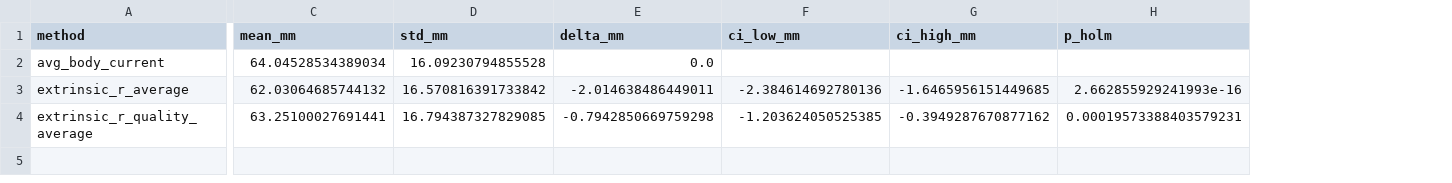
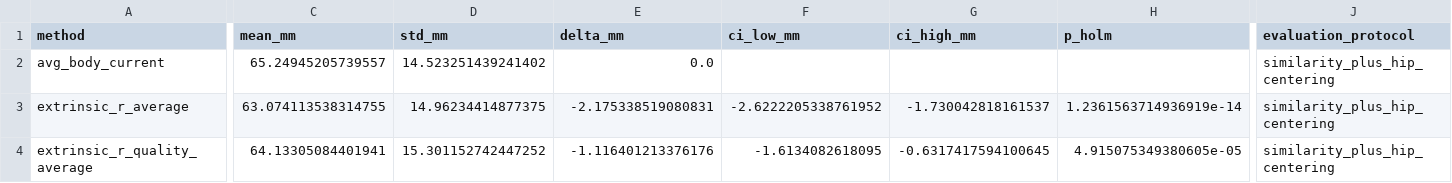
Before and after one commit to ChenKaiXuSan/Gymnastics_PyTorch, a CSV file: paper/sports_engineering/generated/extrinsic_comparison_137.csv, drawn as a sheet; only a part is shown, gaps mark what is left out; the diff covers the shown part only; the diff names each change by its address in the sheet, - before the commit and + after, or states it on an @@ line.

Commit message:
paper: unify pseudo-reference evaluation

```diff
--- a/paper/sports_engineering/generated/extrinsic_comparison_137.csv
+++ b/paper/sports_engineering/generated/extrinsic_comparison_137.csv
+column J (evaluation_protocol), rows 2-4: all similarity_plus_hip_centering
-C2 (mean_mm): 64.04528534389034
+C2 (mean_mm): 65.24945205739557
-D2 (std_mm): 16.09230794855528
+D2 (std_mm): 14.523251439241402
-C3 (mean_mm): 62.03064685744132
+C3 (mean_mm): 63.074113538314755
-D3 (std_mm): 16.570816391733842
+D3 (std_mm): 14.96234414877375
-E3 (delta_mm): -2.014638486449011
+E3 (delta_mm): -2.175338519080831
-F3 (ci_low_mm): -2.384614692780136
+F3 (ci_low_mm): -2.6222205338761952
-G3 (ci_high_mm): -1.6465956151449685
+G3 (ci_high_mm): -1.730042818161537
-H3 (p_holm): 2.662855929241993e-16
+H3 (p_holm): 1.2361563714936919e-14
-C4 (mean_mm): 63.25100027691441
+C4 (mean_mm): 64.13305084401941
-D4 (std_mm): 16.794387327829085
+D4 (std_mm): 15.301152742447252
-E4 (delta_mm): -0.7942850669759298
+E4 (delta_mm): -1.116401213376176
-F4 (ci_low_mm): -1.203624050525385
+F4 (ci_low_mm): -1.6134082618095
-G4 (ci_high_mm): -0.3949287670877162
+G4 (ci_high_mm): -0.6317417594100645
-H4 (p_holm): 0.00019573388403579231
+H4 (p_holm): 4.915075349380605e-05
```
Also changed, not shown: 1 edited cell elsewhere in this file, 19 other files.
